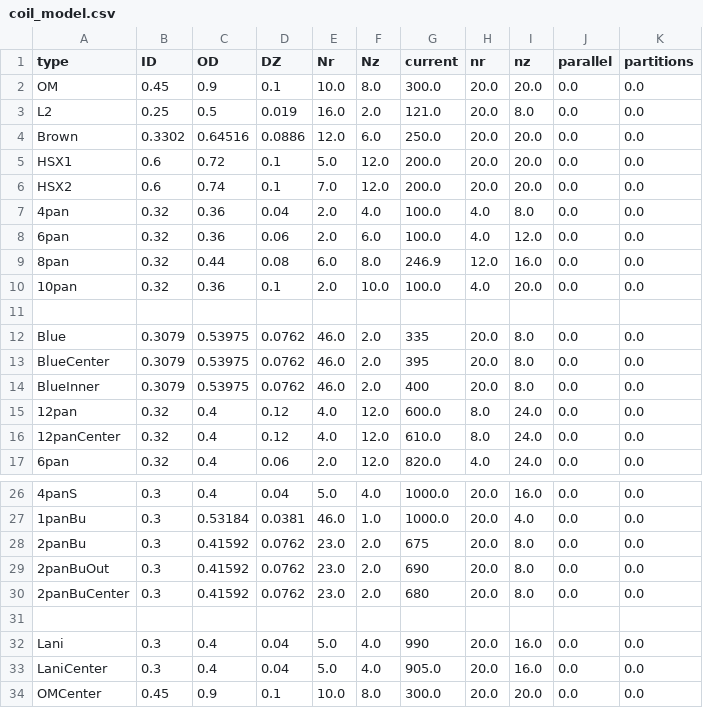
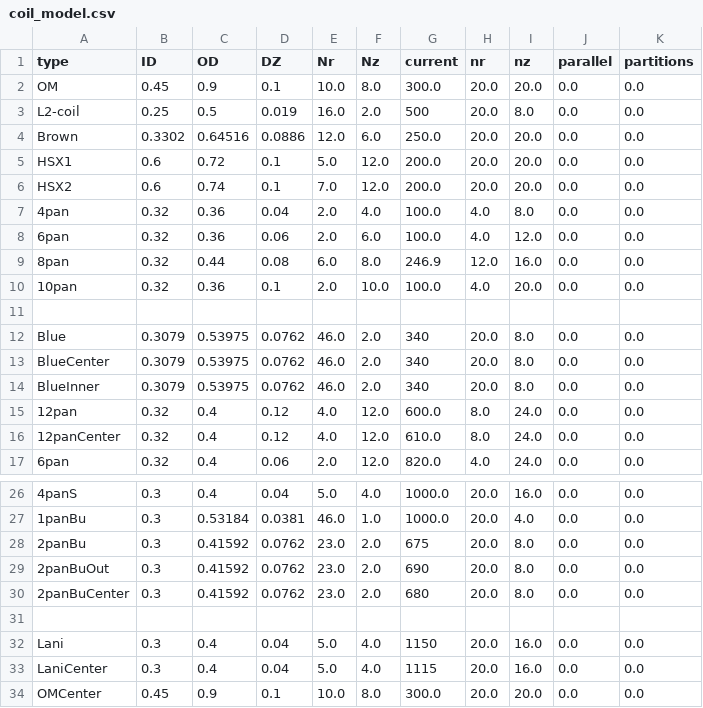
Before and after one commit to tmqian/SLAM-Coil, a CSV file: coil_models/coil_model.csv, drawn as a sheet; only a part is shown, gaps mark what is left out.

```diff
--- a/coil_models/coil_model.csv
+++ b/coil_models/coil_model.csv
@@ -2,3 +2,3 @@ type,ID,OD,DZ,Nr,Nz,current,nr,nz,parallel,partitions
 OM,0.45,0.9,0.1,10.0,8.0,300.0,20.0,20.0,0.0,0.0
-L2,0.25,0.5,0.019,16.0,2.0,121.0,20.0,8.0,0.0,0.0
+L2-coil,0.25,0.5,0.019,16.0,2.0,500,20.0,8.0,0.0,0.0
 Brown,0.3302,0.64516,0.0886,12.0,6.0,250.0,20.0,20.0,0.0,0.0
@@ -11,5 +11,5 @@ HSX2,0.6,0.74,0.1,7.0,12.0,200.0,20.0,20.0,0.0,0.0
 ,,,,,,,,,,
-Blue,0.3079,0.53975,0.0762,46.0,2.0,335,20.0,8.0,0.0,0.0
-BlueCenter,0.3079,0.53975,0.0762,46.0,2.0,395,20.0,8.0,0.0,0.0
-BlueInner,0.3079,0.53975,0.0762,46.0,2.0,400,20.0,8.0,0.0,0.0
+Blue,0.3079,0.53975,0.0762,46.0,2.0,340,20.0,8.0,0.0,0.0
+BlueCenter,0.3079,0.53975,0.0762,46.0,2.0,340,20.0,8.0,0.0,0.0
+BlueInner,0.3079,0.53975,0.0762,46.0,2.0,340,20.0,8.0,0.0,0.0
 12pan,0.32,0.4,0.12,4.0,12.0,600.0,8.0,24.0,0.0,0.0
@@ -31,4 +31,4 @@ BlueInner,0.3079,0.53975,0.0762,46.0,2.0,400,20.0,8.0,0.0,0.0
 
-Lani,0.3,0.4,0.04,5.0,4.0,990,20.0,16.0,0.0,0.0
-LaniCenter,0.3,0.4,0.04,5.0,4.0,905.0,20.0,16.0,0.0,0.0
+Lani,0.3,0.4,0.04,5.0,4.0,1150,20.0,16.0,0.0,0.0
+LaniCenter,0.3,0.4,0.04,5.0,4.0,1115,20.0,16.0,0.0,0.0
 OMCenter,0.45,0.9,0.1,10.0,8.0,300.0,20.0,20.0,0.0,0.0
```
Also changed, not shown: ports.csv, test_files/racetrack4.csv, 7 other files.
